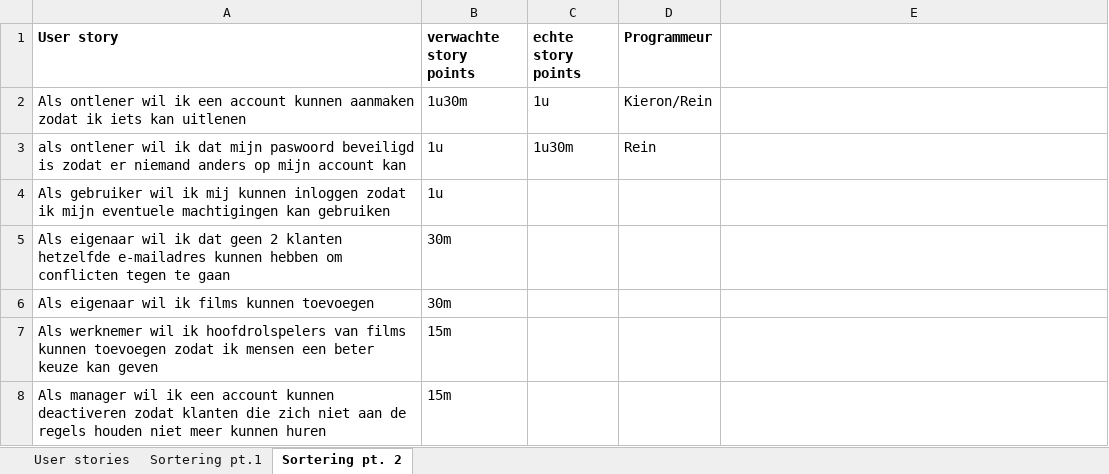
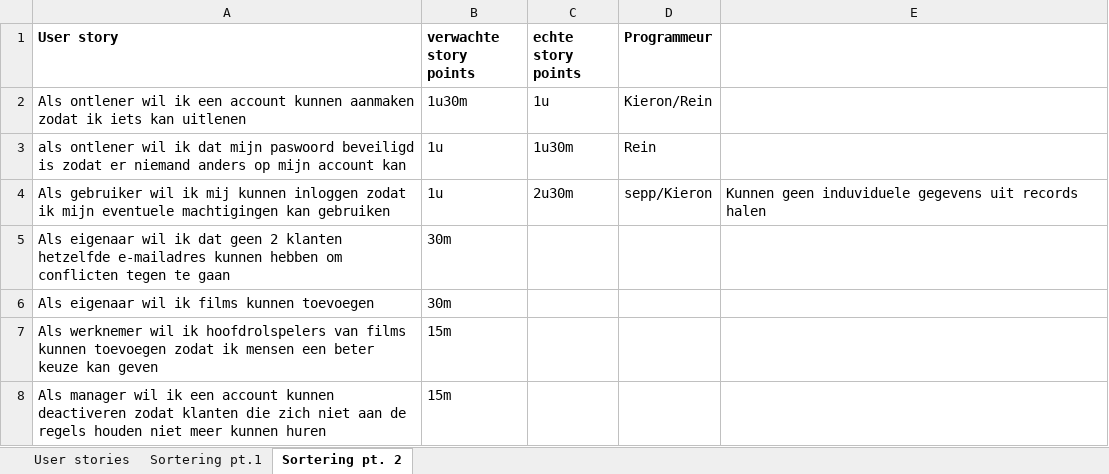
Before and after one commit to KieronLycGent/CubeBurster, an Excel workbook: scrumVideotheek.xlsx, sheet Sortering pt. 2, drawn as a sheet; only a part is shown; values as stored, in another font and other column widths than the file's, no borders; the diff names each change by its address in the sheet, - before the commit and + after, or states it on an @@ line.

Commit message:
Kan geen records uit de databank halen , login werkt wel

```diff
--- a/scrumVideotheek.xlsx (sheet Sortering pt. 2)
+++ b/scrumVideotheek.xlsx (sheet Sortering pt. 2)
-C4 (echte story points): (empty)
+C4 (echte story points): 2u30m
-D4 (Programmeur): (empty)
+D4 (Programmeur): sepp/Kieron
-E4: (empty)
+E4: Kunnen geen induviduele gegevens uit records halen
```
Also changed, not shown: 15 other files.
